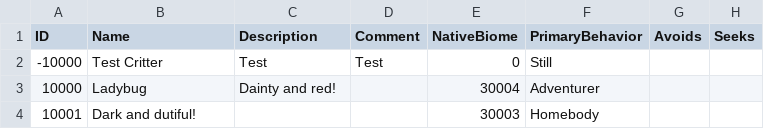
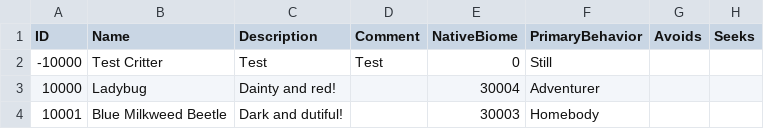
Before and after one commit to mxashlynn/Parquet, a CSV file: Designer/CritterModels.csv, drawn as a sheet.

Commit message:
Fixes an error in the CritterModels designer file.

```diff
--- a/Designer/CritterModels.csv
+++ b/Designer/CritterModels.csv
@@ -3,2 +3,2 @@ ID,Name,Description,Comment,NativeBiome,PrimaryBehavior,Avoids,Seeks
 10000,Ladybug,Dainty and red!,,30004,Adventurer,,
-10001,Dark and dutiful!,,,30003,Homebody,,
+10001,Blue Milkweed Beetle,Dark and dutiful!,,30003,Homebody,,
```
